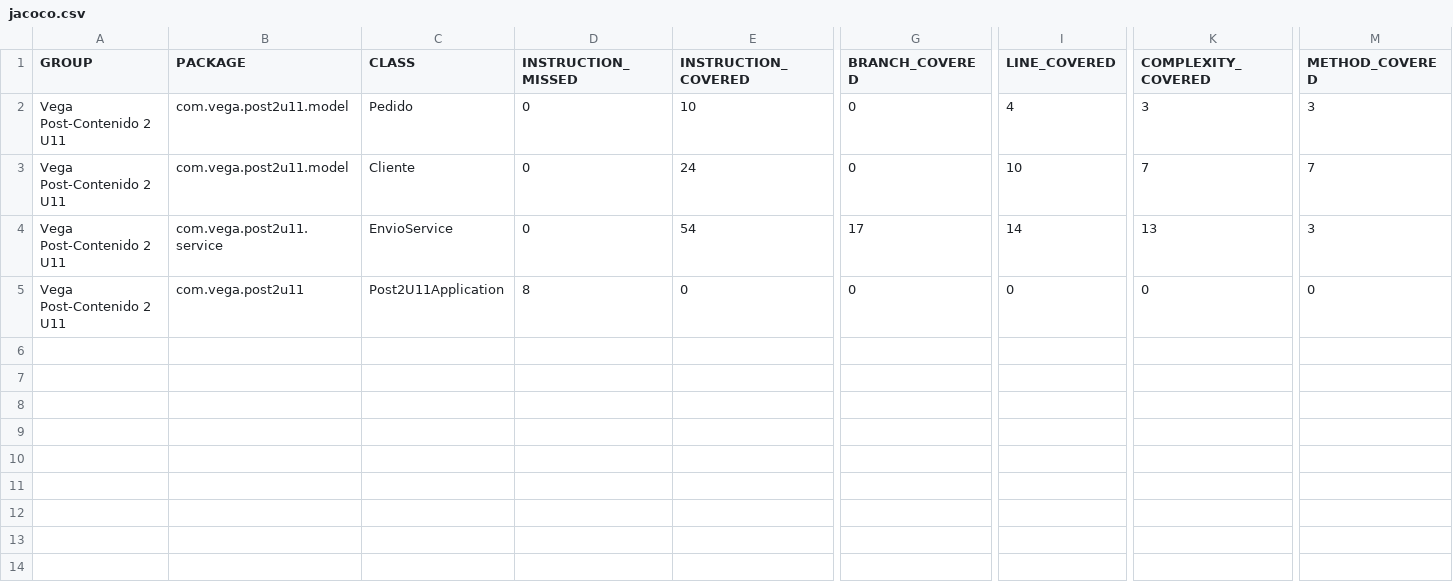
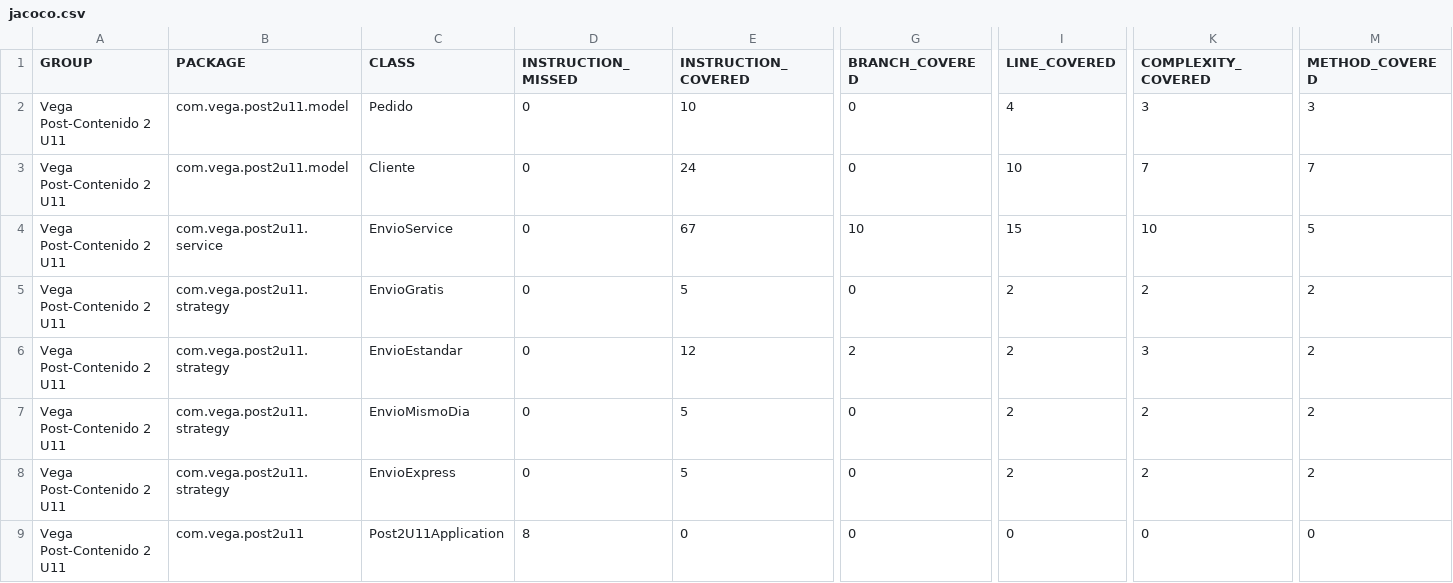
Before and after one commit to CarlosLVega/Vega-post2-u11, a CSV file: target/site/jacoco/jacoco.csv, drawn as a sheet; only a part is shown, gaps mark what is left out; rows hold the shown columns only; the diff names each change by its address in the sheet, - before the commit and + after, or states it on an @@ line.

```diff
--- a/target/site/jacoco/jacoco.csv
+++ b/target/site/jacoco/jacoco.csv
-E4 (INSTRUCTION_COVERED): 54
+E4 (INSTRUCTION_COVERED): 67
-G4 (BRANCH_COVERED): 17
+G4 (BRANCH_COVERED): 10
-I4 (LINE_COVERED): 14
+I4 (LINE_COVERED): 15
-K4 (COMPLEXITY_COVERED): 13
+K4 (COMPLEXITY_COVERED): 10
-M4 (METHOD_COVERED): 3
+M4 (METHOD_COVERED): 5
+row 5: Vega Post-Contenido 2 U11 | com.vega.post2u11.strategy | EnvioGratis | 0 | 5 | 0 | 2 | 2 | 2
+row 6: Vega Post-Contenido 2 U11 | com.vega.post2u11.strategy | EnvioEstandar | 0 | 12 | 2 | 2 | 3 | 2
+row 7: Vega Post-Contenido 2 U11 | com.vega.post2u11.strategy | EnvioMismoDia | 0 | 5 | 0 | 2 | 2 | 2
+row 8: Vega Post-Contenido 2 U11 | com.vega.post2u11.strategy | EnvioExpress | 0 | 5 | 0 | 2 | 2 | 2
```
Also changed, not shown: 35 other files.
